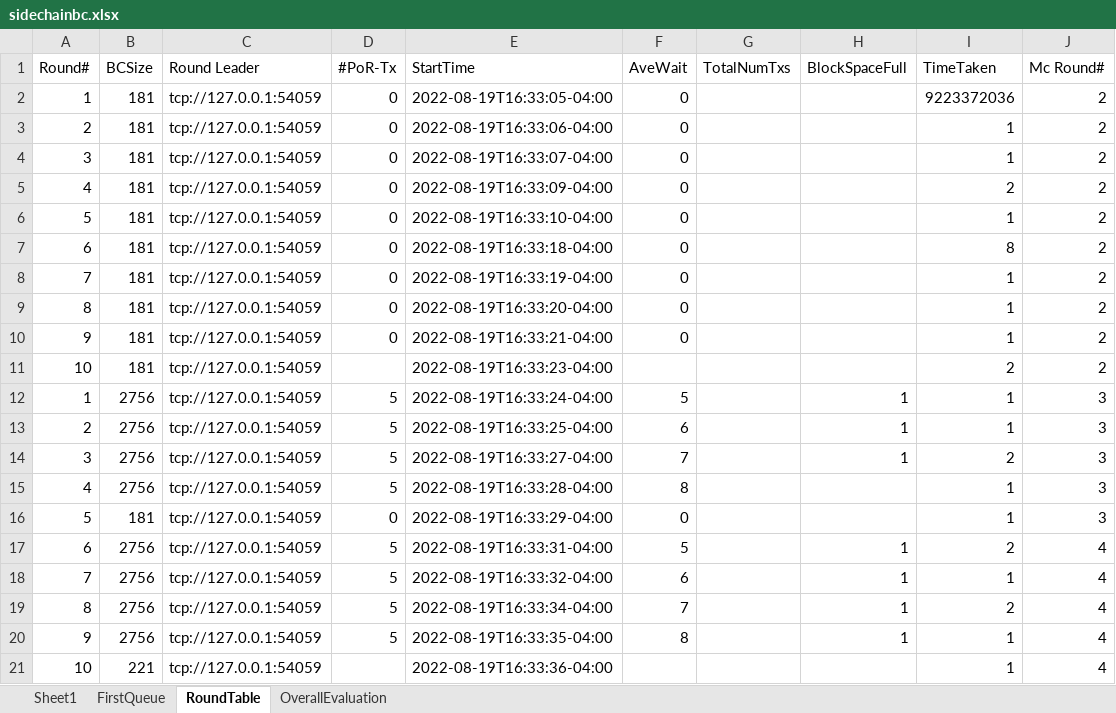
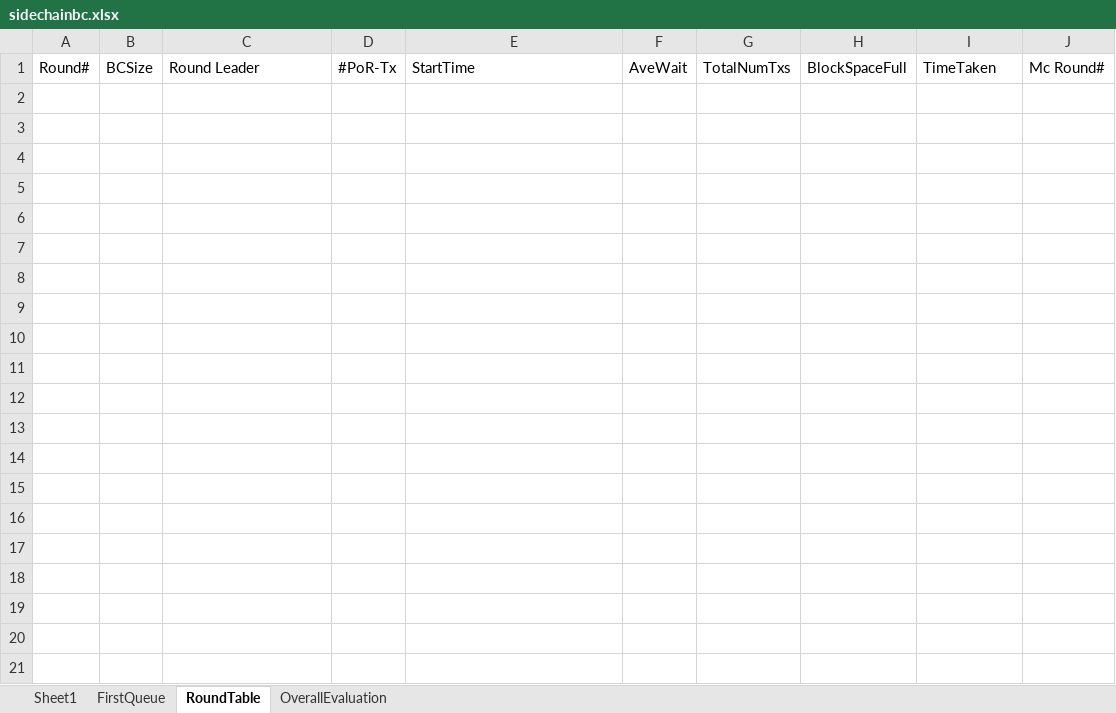
Before and after one commit to CSSL-UConn/chainboost-release, an Excel workbook: simulation/manage/simulation/sidechainbc.xlsx, sheet RoundTable, drawn as a sheet; only a part is shown; values as stored, in another font and other column widths than the file's, no borders; the diff covers the shown part only; the diff names each change by its address in the sheet, - before the commit and + after, or states it on an @@ line.

```diff
--- a/simulation/manage/simulation/sidechainbc.xlsx (sheet RoundTable)
+++ b/simulation/manage/simulation/sidechainbc.xlsx (sheet RoundTable)
-row 2: 1 | 181 | tcp://127.0.0.1:54059 | 0 | 2022-08-19T16:33:05-04:00 | 0 |  |  | 9223372036 | 2
-row 3: 2 | 181 | tcp://127.0.0.1:54059 | 0 | 2022-08-19T16:33:06-04:00 | 0 |  |  | 1 | 2
-row 4: 3 | 181 | tcp://127.0.0.1:54059 | 0 | 2022-08-19T16:33:07-04:00 | 0 |  |  | 1 | 2
-row 5: 4 | 181 | tcp://127.0.0.1:54059 | 0 | 2022-08-19T16:33:09-04:00 | 0 |  |  | 2 | 2
-row 6: 5 | 181 | tcp://127.0.0.1:54059 | 0 | 2022-08-19T16:33:10-04:00 | 0 |  |  | 1 | 2
-row 7: 6 | 181 | tcp://127.0.0.1:54059 | 0 | 2022-08-19T16:33:18-04:00 | 0 |  |  | 8 | 2
-row 8: 7 | 181 | tcp://127.0.0.1:54059 | 0 | 2022-08-19T16:33:19-04:00 | 0 |  |  | 1 | 2
-row 9: 8 | 181 | tcp://127.0.0.1:54059 | 0 | 2022-08-19T16:33:20-04:00 | 0 |  |  | 1 | 2
-row 10: 9 | 181 | tcp://127.0.0.1:54059 | 0 | 2022-08-19T16:33:21-04:00 | 0 |  |  | 1 | 2
-row 11: 10 | 181 | tcp://127.0.0.1:54059 |  | 2022-08-19T16:33:23-04:00 |  |  |  | 2 | 2
-row 12: 1 | 2756 | tcp://127.0.0.1:54059 | 5 | 2022-08-19T16:33:24-04:00 | 5 |  | 1 | 1 | 3
-row 13: 2 | 2756 | tcp://127.0.0.1:54059 | 5 | 2022-08-19T16:33:25-04:00 | 6 |  | 1 | 1 | 3
-row 14: 3 | 2756 | tcp://127.0.0.1:54059 | 5 | 2022-08-19T16:33:27-04:00 | 7 |  | 1 | 2 | 3
-row 15: 4 | 2756 | tcp://127.0.0.1:54059 | 5 | 2022-08-19T16:33:28-04:00 | 8 |  |  | 1 | 3
-row 16: 5 | 181 | tcp://127.0.0.1:54059 | 0 | 2022-08-19T16:33:29-04:00 | 0 |  |  | 1 | 3
-row 17: 6 | 2756 | tcp://127.0.0.1:54059 | 5 | 2022-08-19T16:33:31-04:00 | 5 |  | 1 | 2 | 4
-row 18: 7 | 2756 | tcp://127.0.0.1:54059 | 5 | 2022-08-19T16:33:32-04:00 | 6 |  | 1 | 1 | 4
-row 19: 8 | 2756 | tcp://127.0.0.1:54059 | 5 | 2022-08-19T16:33:34-04:00 | 7 |  | 1 | 2 | 4
-row 20: 9 | 2756 | tcp://127.0.0.1:54059 | 5 | 2022-08-19T16:33:35-04:00 | 8 |  | 1 | 1 | 4
-row 21: 10 | 221 | tcp://127.0.0.1:54059 |  | 2022-08-19T16:33:36-04:00 |  |  |  | 1 | 4
```
Also changed, not shown: 110 removed rows elsewhere in this sheet, sheet FirstQueue, sheet OverallEvaluation, simulation/manage/simulation/mainchainbc.xlsx, 8 other files.
